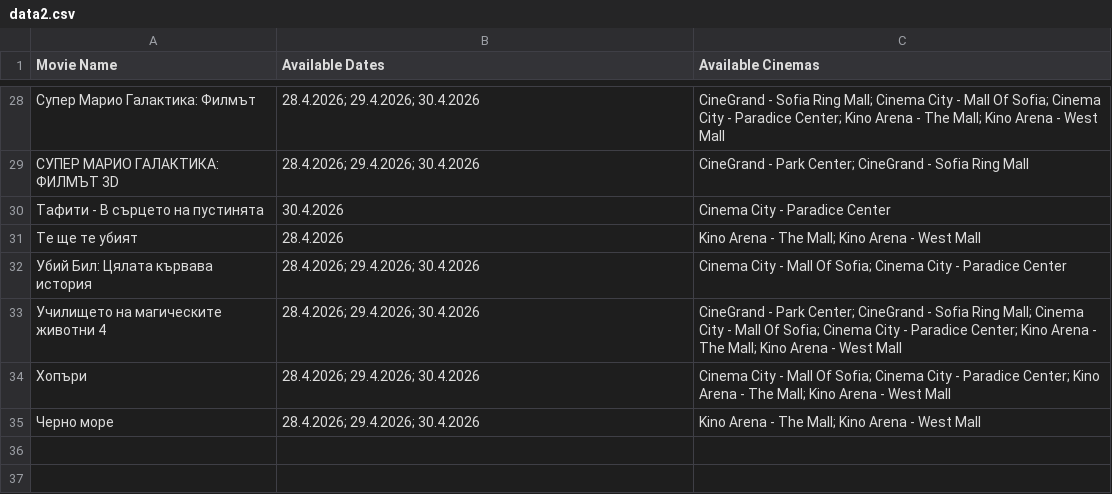
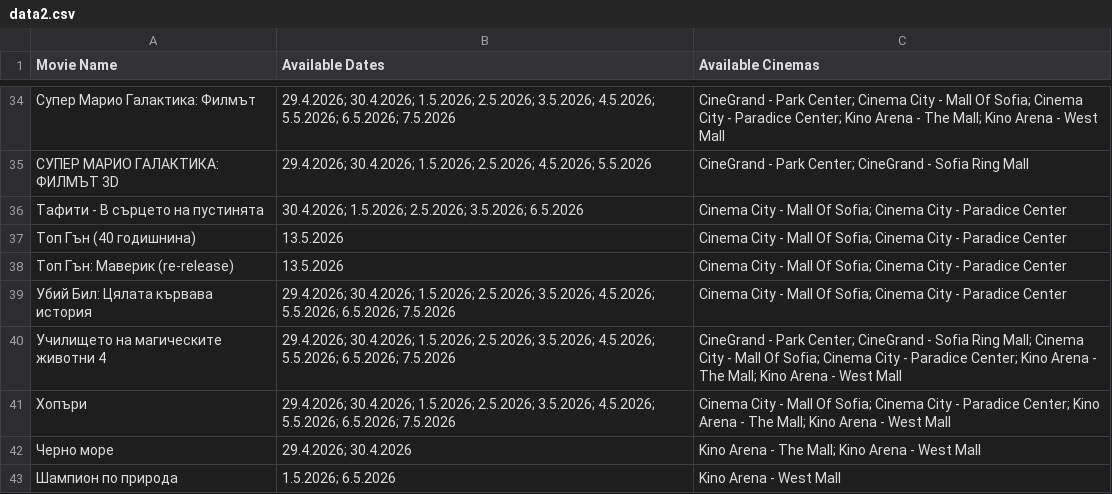
Before and after one commit to darakion/CinemaSearch, a CSV file: data2.csv, drawn as a sheet; only a part is shown, gaps mark what is left out; the diff covers the shown part only.

```diff
--- a/data2.csv
+++ b/data2.csv
@@ -28,8 +34,10 @@
-"Супер Марио Галактика: Филмът","28.4.2026; 29.4.2026; 30.4.2026","CineGrand - Sofia Ring Mall; Cinema City - Mall Of Sofia; Cinema City - Paradice Center; Kino Arena - The Mall; Kino Arena - West Mall"
-"СУПЕР МАРИО ГАЛАКТИКА: ФИЛМЪТ 3D","28.4.2026; 29.4.2026; 30.4.2026","CineGrand - Park Center; CineGrand - Sofia Ring Mall"
-"Тафити - В сърцето на пустинята","30.4.2026","Cinema City - Paradice Center"
-"Те ще те убият","28.4.2026","Kino Arena - The Mall; Kino Arena - West Mall"
-"Убий Бил: Цялата кървава история","28.4.2026; 29.4.2026; 30.4.2026","Cinema City - Mall Of Sofia; Cinema City - Paradice Center"
-"Училището на магическите животни 4","28.4.2026; 29.4.2026; 30.4.2026","CineGrand - Park Center; CineGrand - Sofia Ring Mall; Cinema City - Mall Of Sofia; Cinema City - Paradice Center; Kino Arena - The Mall; Kino Arena - West Mall"
-"Хопъри","28.4.2026; 29.4.2026; 30.4.2026","Cinema City - Mall Of Sofia; Cinema City - Paradice Center; Kino Arena - The Mall; Kino Arena - West Mall"
-"Черно море","28.4.2026; 29.4.2026; 30.4.2026","Kino Arena - The Mall; Kino Arena - West Mall"
+"Супер Марио Галактика: Филмът","29.4.2026; 30.4.2026; 1.5.2026; 2.5.2026; 3.5.2026; 4.5.2026; 5.5.2026; 6.5.2026; 7.5.2026","CineGrand - Park Center; Cinema City - Mall Of Sofia; Cinema City - Paradice Center; Kino Arena - The Mall; Kino Arena - West Mall"
+"СУПЕР МАРИО ГАЛАКТИКА: ФИЛМЪТ 3D","29.4.2026; 30.4.2026; 1.5.2026; 2.5.2026; 4.5.2026; 5.5.2026","CineGrand - Park Center; CineGrand - Sofia Ring Mall"
+"Тафити - В сърцето на пустинята","30.4.2026; 1.5.2026; 2.5.2026; 3.5.2026; 6.5.2026","Cinema City - Mall Of Sofia; Cinema City - Paradice Center"
+"Топ Гън (40 годишнина)","13.5.2026","Cinema City - Mall Of Sofia; Cinema City - Paradice Center"
+"Топ Гън: Маверик  (re-release)","13.5.2026","Cinema City - Mall Of Sofia; Cinema City - Paradice Center"
+"Убий Бил: Цялата кървава история","29.4.2026; 30.4.2026; 1.5.2026; 2.5.2026; 3.5.2026; 4.5.2026; 5.5.2026; 6.5.2026; 7.5.2026","Cinema City - Mall Of Sofia; Cinema City - Paradice Center"
+"Училището на магическите животни 4","29.4.2026; 30.4.2026; 1.5.2026; 2.5.2026; 3.5.2026; 4.5.2026; 5.5.2026; 6.5.2026; 7.5.2026","CineGrand - Park Center; CineGrand - Sofia Ring Mall; Cinema City - Mall Of Sofia; Cinema City - Paradice Center; Kino Arena - The Mall; Kino Arena - West Mall"
+"Хопъри","29.4.2026; 30.4.2026; 1.5.2026; 2.5.2026; 3.5.2026; 4.5.2026; 5.5.2026; 6.5.2026; 7.5.2026","Cinema City - Mall Of Sofia; Cinema City - Paradice Center; Kino Arena - The Mall; Kino Arena - West Mall"
+"Черно море","29.4.2026; 30.4.2026","Kino Arena - The Mall; Kino Arena - West Mall"
+"Шампион по природа","1.5.2026; 6.5.2026","Kino Arena - West Mall"
```
Also changed, not shown: 8 added rows, 2 removed rows and 19 edited cells elsewhere in this file, 1 other file.
